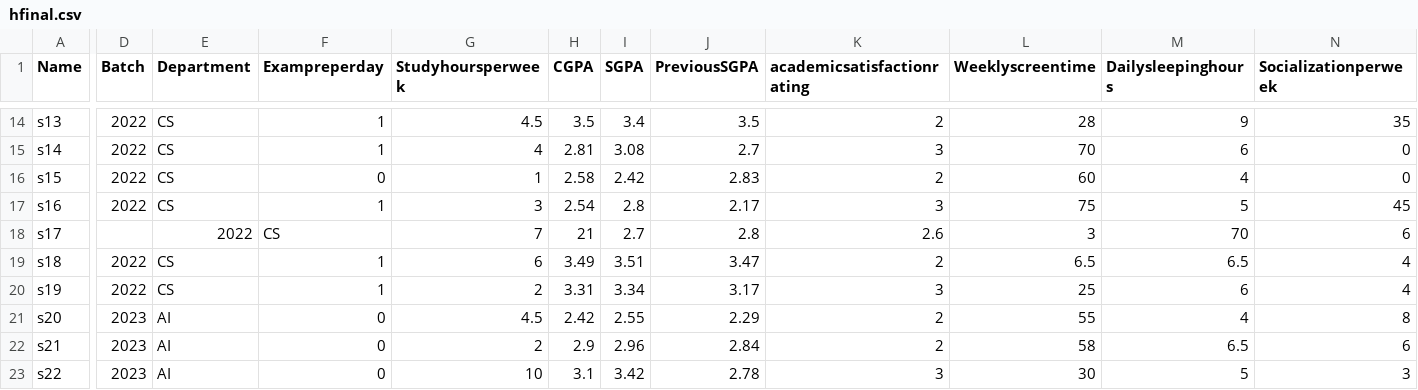
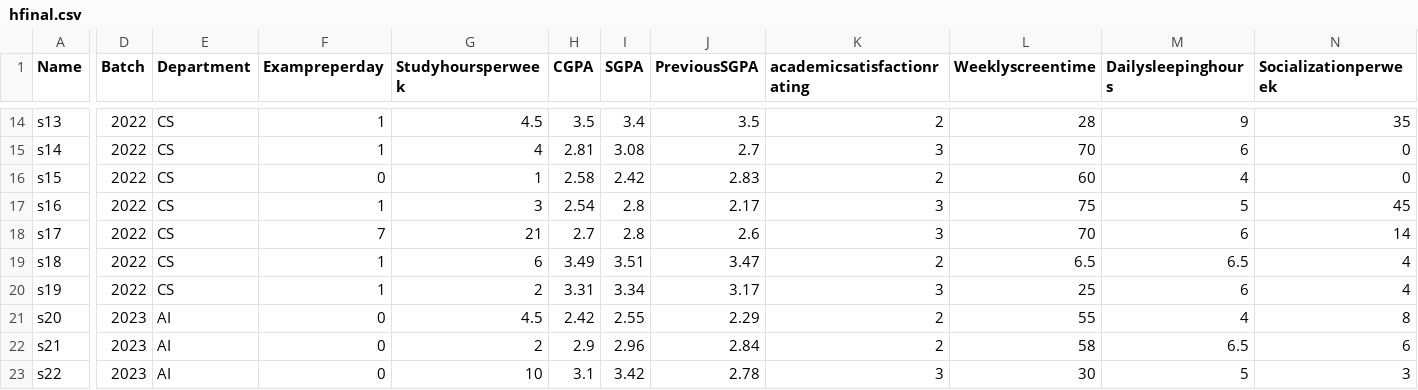
Before and after one commit to aleena-zahra/Predicting-CGPA-using-MLRM, a CSV file: hfinal.csv, drawn as a sheet; only a part is shown, gaps mark what is left out; the diff covers the shown part only; the diff names each change by its address in the sheet, - before the commit and + after, or states it on an @@ line.

Commit message:
fixed comma error

```diff
--- a/hfinal.csv
+++ b/hfinal.csv
-D18 (Batch): (empty)
+D18 (Batch): 2022
-E18 (Department): 2022
+E18 (Department): CS
-F18 (Exampreperday): CS
+F18 (Exampreperday): 7
-G18 (Studyhoursperweek): 7
+G18 (Studyhoursperweek): 21
-H18 (CGPA): 21
+H18 (CGPA): 2.7
-I18 (SGPA): 2.7
+I18 (SGPA): 2.8
-J18 (PreviousSGPA): 2.8
+J18 (PreviousSGPA): 2.6
-K18 (academicsatisfactionrating): 2.6
+K18 (academicsatisfactionrating): 3
-L18 (Weeklyscreentime): 3
+L18 (Weeklyscreentime): 70
-M18 (Dailysleepinghours): 70
+M18 (Dailysleepinghours): 6
-N18 (Socializationperweek): 6
+N18 (Socializationperweek): 14
```
Also changed, not shown: 3 edited cells elsewhere in this file.
